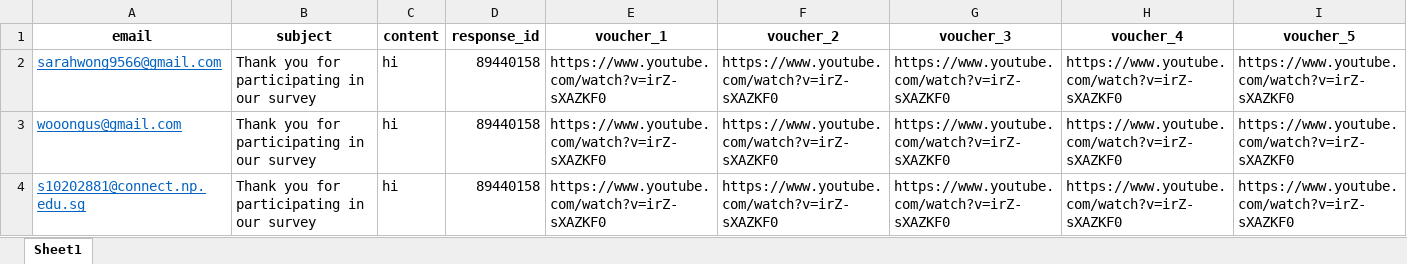
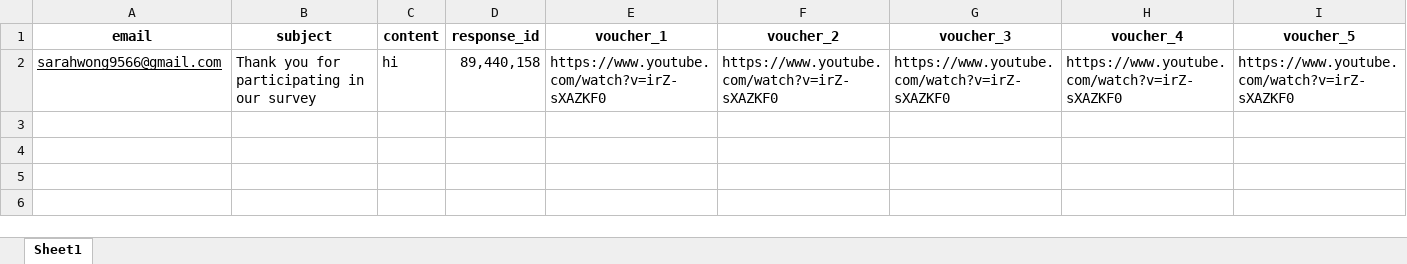
Before and after one commit to wongimae/python-outlook-mail-merge, an Excel workbook: data.xlsx, sheet Sheet1, drawn as a sheet; values as stored, in another font and other column widths than the file's, no borders; the diff names each change by its address in the sheet, - before the commit and + after, or states it on an @@ line.

```diff
--- a/data.xlsx (sheet Sheet1)
+++ b/data.xlsx (sheet Sheet1)
-A2 text colour: #0563C1
+A2 text colour: black
-D2 (response_id): 89440158
+D2 (response_id): 89,440,158
-row 3: wooongus@gmail.com | Thank you for participating in our survey | hi | 89440158 | https://www.youtube.com/watch?v=irZ-sXAZKF0 | https://www.youtube.com/watch?v=irZ-sXAZKF0 | https://www.youtube.com/watch?v=irZ-sXAZKF0 | https://www.youtube.com/watch?v=irZ-sXAZKF0 | https://www.youtube.com/watch?v=irZ-sXAZKF0
-row 4: s10202881@connect.np.edu.sg | Thank you for participating in our survey | hi | 89440158 | https://www.youtube.com/watch?v=irZ-sXAZKF0 | https://www.youtube.com/watch?v=irZ-sXAZKF0 | https://www.youtube.com/watch?v=irZ-sXAZKF0 | https://www.youtube.com/watch?v=irZ-sXAZKF0 | https://www.youtube.com/watch?v=irZ-sXAZKF0
```
Also changed, not shown: 1 other file.
